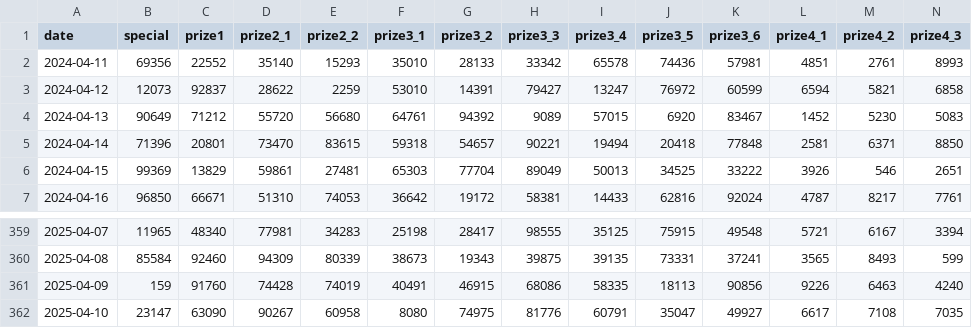
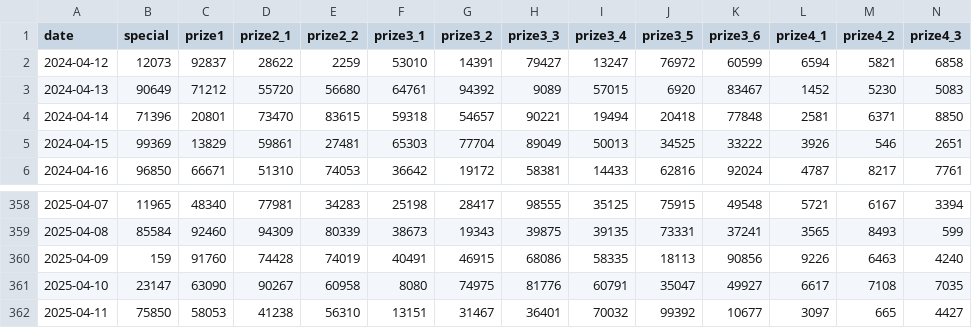
Before and after one commit to thieucong98/vietnam-lottery-xsmb-analysis, a CSV file: results/xsmb_1_year.csv, drawn as a sheet; only a part is shown, gaps mark what is left out; removed rows and columns are numbered as before the commit, all else as after; rows hold the shown columns only; the diff names each change by its address in the sheet, - before the commit and + after, or states it on an @@ line.

```diff
--- a/results/xsmb_1_year.csv
+++ b/results/xsmb_1_year.csv
-row 2: 2024-04-11 | 69356 | 22552 | 35140 | 15293 | 35010 | 28133 | 33342 | 65578 | 74436 | 57981 | 4851 | 2761 | 8993
+row 362: 2025-04-11 | 75850 | 58053 | 41238 | 56310 | 13151 | 31467 | 36401 | 70032 | 99392 | 10677 | 3097 | 665 | 4427
```
Also changed, not shown: results/xsmb.csv, results/xsmb_2_year.csv, 11 other files.
